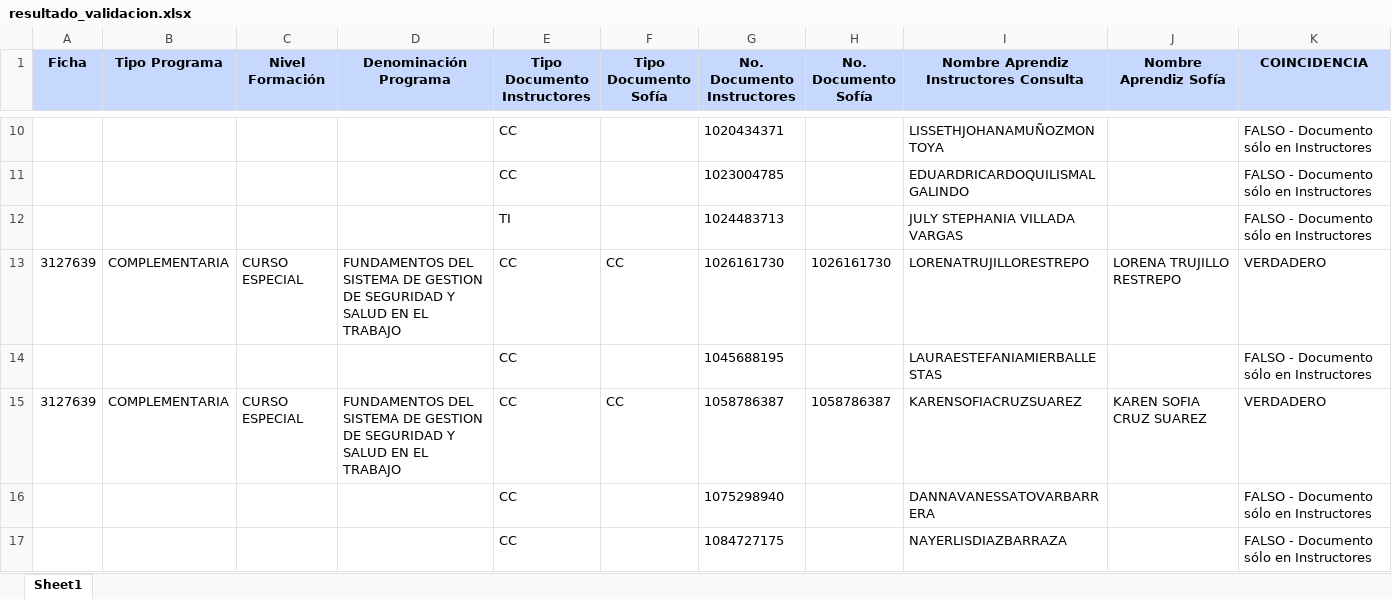
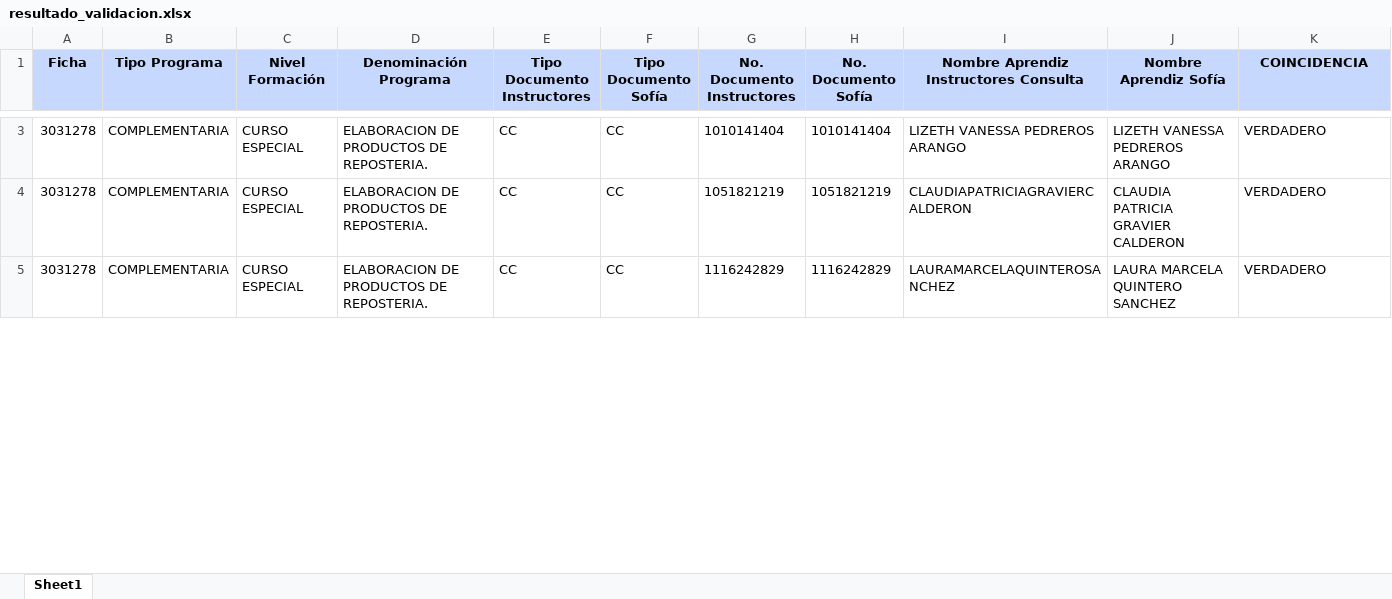
Before and after one commit to SantiagoMarin19/sca, an Excel workbook: scac/BackEnd/resultado_validacion.xlsx, sheet Sheet1, drawn as a sheet; only a part is shown, gaps mark what is left out; values as stored, in another font and other column widths than the file's, no borders; removed rows and columns are numbered as before the commit, all else as after; the diff covers the shown part only; the diff names each change by its address in the sheet, - before the commit and + after, or states it on an @@ line.

```diff
--- a/scac/BackEnd/resultado_validacion.xlsx (sheet Sheet1)
+++ b/scac/BackEnd/resultado_validacion.xlsx (sheet Sheet1)
-row 10:  |  |  |  | CC |  | 1020434371 |  | LISSETHJOHANAMUÑOZMONTOYA |  | FALSO - Documento sólo en Instructores
-row 11:  |  |  |  | CC |  | 1023004785 |  | EDUARDRICARDOQUILISMALGALINDO |  | FALSO - Documento sólo en Instructores
-row 12:  |  |  |  | TI |  | 1024483713 |  | JULY STEPHANIA VILLADA VARGAS |  | FALSO - Documento sólo en Instructores
-A3 (Ficha): 3127639
+A3 (Ficha): 3031278
-D3 (Denominación Programa): FUNDAMENTOS DEL SISTEMA DE GESTION DE SEGURIDAD Y SALUD EN EL TRABAJO
+D3 (Denominación Programa): ELABORACION DE PRODUCTOS DE REPOSTERIA.
-G3 (No. Documento Instructores): 1026161730
+G3 (No. Documento Instructores): 1010141404
-H3 (No. Documento Sofía): 1026161730
+H3 (No. Documento Sofía): 1010141404
-I3: LORENATRUJILLORESTREPO
+I3: LIZETH VANESSA PEDREROS ARANGO
-J3 (Nombre Aprendiz Sofía): LORENA TRUJILLO RESTREPO
+J3 (Nombre Aprendiz Sofía): LIZETH VANESSA PEDREROS ARANGO
-row 14:  |  |  |  | CC |  | 1045688195 |  | LAURAESTEFANIAMIERBALLESTAS |  | FALSO - Documento sólo en Instructores
+row 4: 3031278 | COMPLEMENTARIA | CURSO ESPECIAL | ELABORACION DE PRODUCTOS DE REPOSTERIA. | CC | CC | 1051821219 | 1051821219 | CLAUDIAPATRICIAGRAVIERCALDERON | CLAUDIA PATRICIA GRAVIER CALDERON | VERDADERO
-A5 (Ficha): 3127639
+A5 (Ficha): 3031278
-D5 (Denominación Programa): FUNDAMENTOS DEL SISTEMA DE GESTION DE SEGURIDAD Y SALUD EN EL TRABAJO
+D5 (Denominación Programa): ELABORACION DE PRODUCTOS DE REPOSTERIA.
-G5 (No. Documento Instructores): 1058786387
+G5 (No. Documento Instructores): 1116242829
-H5 (No. Documento Sofía): 1058786387
+H5 (No. Documento Sofía): 1116242829
-I5: KARENSOFIACRUZSUAREZ
+I5: LAURAMARCELAQUINTEROSANCHEZ
-J5 (Nombre Aprendiz Sofía): KAREN SOFIA CRUZ SUAREZ
+J5 (Nombre Aprendiz Sofía): LAURA MARCELA QUINTERO SANCHEZ
-row 16:  |  |  |  | CC |  | 1075298940 |  | DANNAVANESSATOVARBARRERA |  | FALSO - Documento sólo en Instructores
-row 17:  |  |  |  | CC |  | 1084727175 |  | NAYERLISDIAZBARRAZA |  | FALSO - Documento sólo en Instructores
```
Also changed, not shown: 9 added rows, 10 removed rows and 36 edited cells elsewhere in this sheet, 3 other files.
